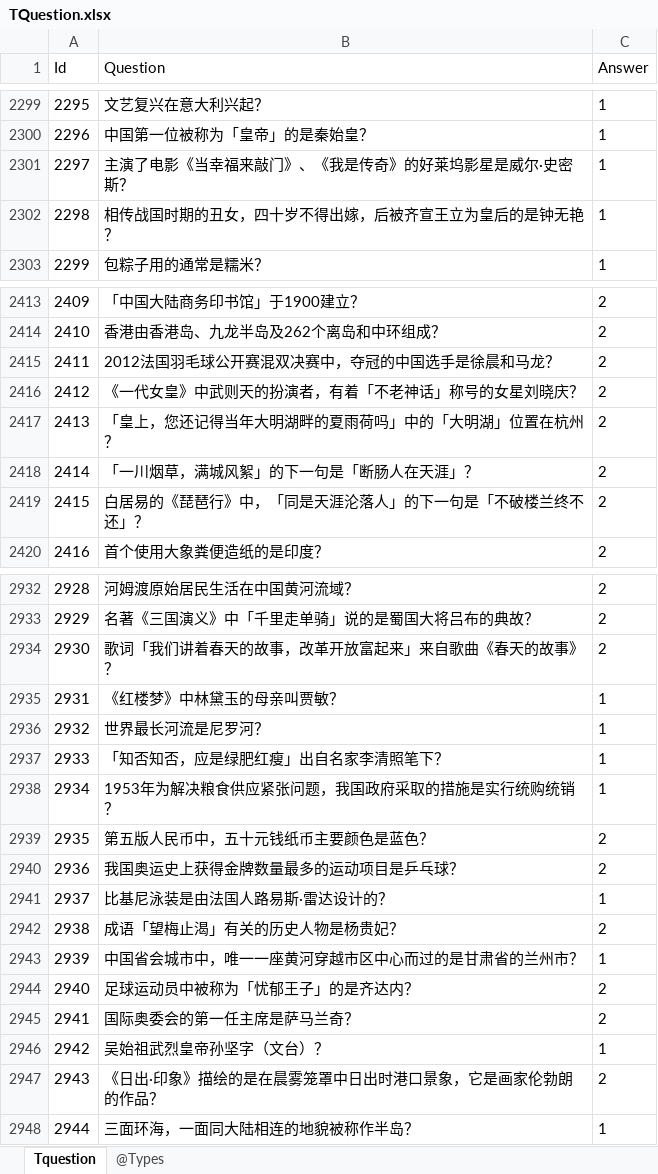
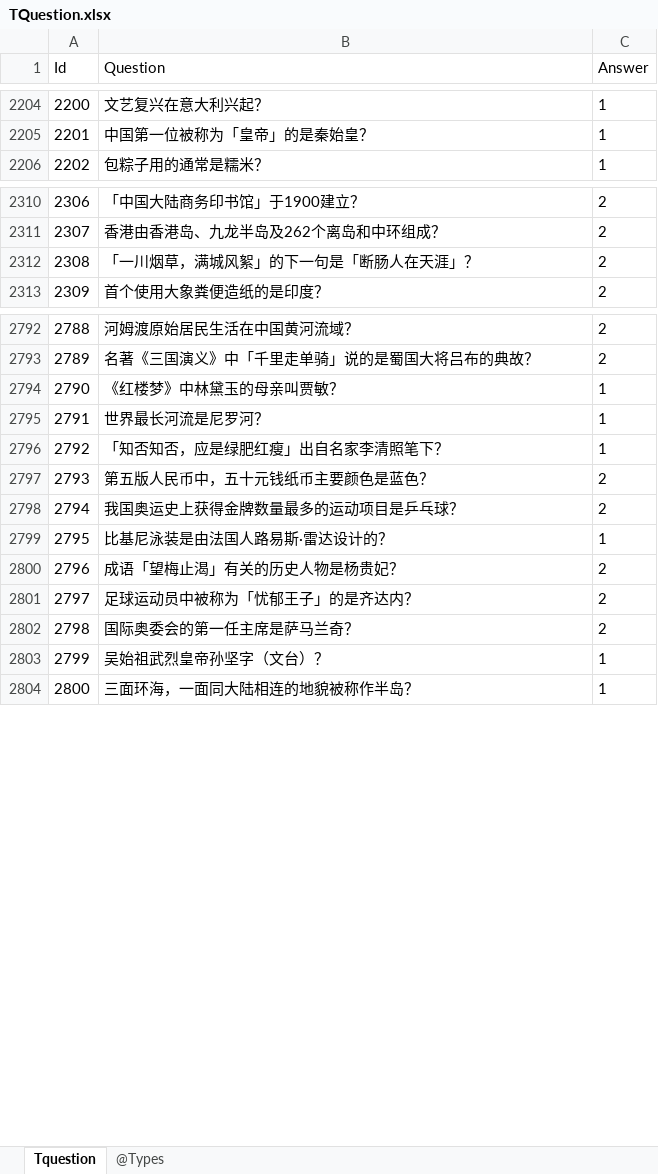
Before and after one commit to gaozhengshuang/TreasureChicken, an Excel workbook: docs/excel/TQuestion.xlsx, sheet Tquestion, drawn as a sheet; only a part is shown, gaps mark what is left out; values as stored, in another font and other column widths than the file's, no borders; the diff covers the shown part only; the diff names each change by its address in the sheet, - before the commit and + after, or states it on an @@ line.

```diff
--- a/docs/excel/TQuestion.xlsx (sheet Tquestion)
+++ b/docs/excel/TQuestion.xlsx (sheet Tquestion)
@@ column A (Id) renumbered from row 41 down @@
-row 2301: 2297 | 主演了电影《当幸福来敲门》、《我是传奇》的好莱坞影星是威尔·史密斯？ | 1
-row 2302: 2298 | 相传战国时期的丑女，四十岁不得出嫁，后被齐宣王立为皇后的是钟无艳？ | 1
-row 2415: 2411 | 2012法国羽毛球公开赛混双决赛中，夺冠的中国选手是徐晨和马龙？ | 2
-row 2416: 2412 | 《一代女皇》中武则天的扮演者，有着「不老神话」称号的女星刘晓庆？ | 2
-row 2417: 2413 | 「皇上，您还记得当年大明湖畔的夏雨荷吗」中的「大明湖」位置在杭州？ | 2
-row 2419: 2415 | 白居易的《琵琶行》中，「同是天涯沦落人」的下一句是「不破楼兰终不还」？ | 2
-row 2934: 2930 | 歌词「我们讲着春天的故事，改革开放富起来」来自歌曲《春天的故事》？ | 2
-row 2938: 2934 | 1953年为解决粮食供应紧张问题，我国政府采取的措施是实行统购统销？ | 1
-row 2943: 2939 | 中国省会城市中，唯一一座黄河穿越市区中心而过的是甘肃省的兰州市？ | 1
-row 2947: 2943 | 《日出·印象》描绘的是在晨雾笼罩中日出时港口景象，它是画家伦勃朗的作品？ | 2
```
Also changed, not shown: 429 removed rows and 27 edited cells elsewhere in this sheet.
